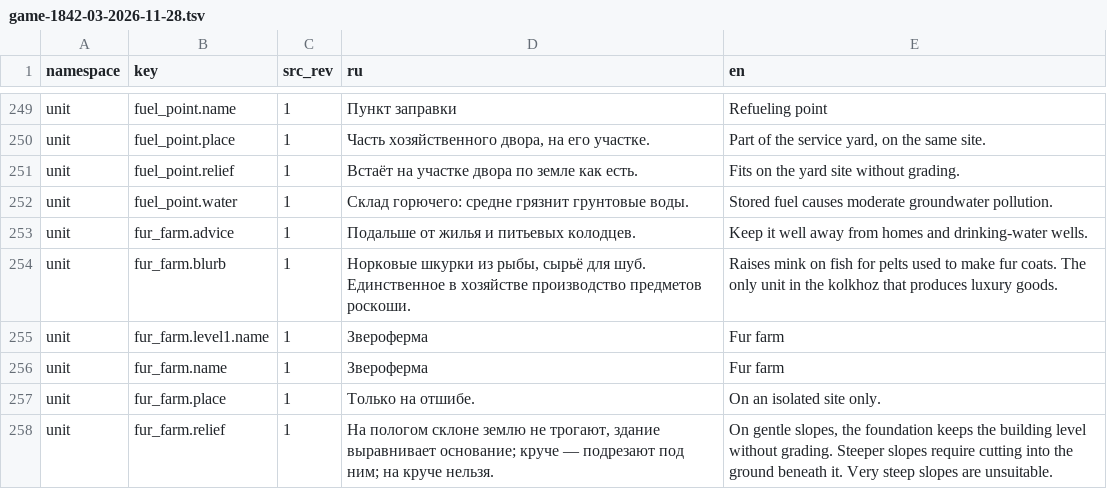
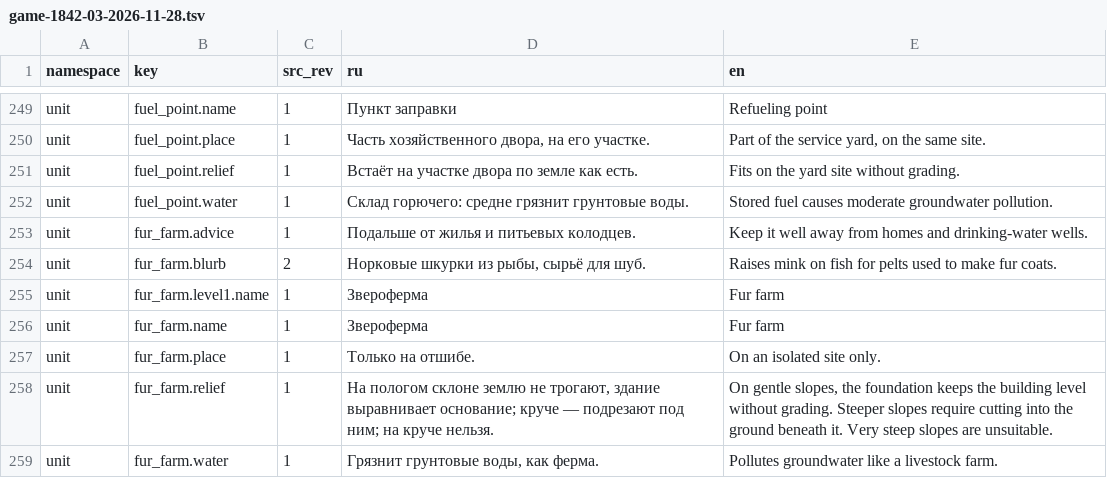
Before and after one commit to algb006/kolkhoz_rpg, a TSV file: manual/texts/en/game-1842-03-2026-11-28.tsv, drawn as a sheet; only a part is shown, gaps mark what is left out; the shorter side is filled out with more unchanged rows.

```diff
--- a/manual/texts/en/game-1842-03-2026-11-28.tsv
+++ b/manual/texts/en/game-1842-03-2026-11-28.tsv
@@ -253,3 +253,3 @@ unit	fuel_point.water	1	Склад горючего: средне грязнит
 unit	fur_farm.advice	1	Подальше от жилья и питьевых колодцев.	Keep it well away from homes and drinking-water wells.
-unit	fur_farm.blurb	1	Норковые шкурки из рыбы, сырьё для шуб. Единственное в хозяйстве производство предметов роскоши.	Raises mink on fish for pelts used to make fur coats. The only unit in the kolkhoz that produces luxury goods.
+unit	fur_farm.blurb	2	Норковые шкурки из рыбы, сырьё для шуб.	Raises mink on fish for pelts used to make fur coats.
 unit	fur_farm.level1.name	1	Звероферма	Fur farm
```
Also changed, not shown: manual/texts/en/game-1842-place-2026-11-28.tsv.
